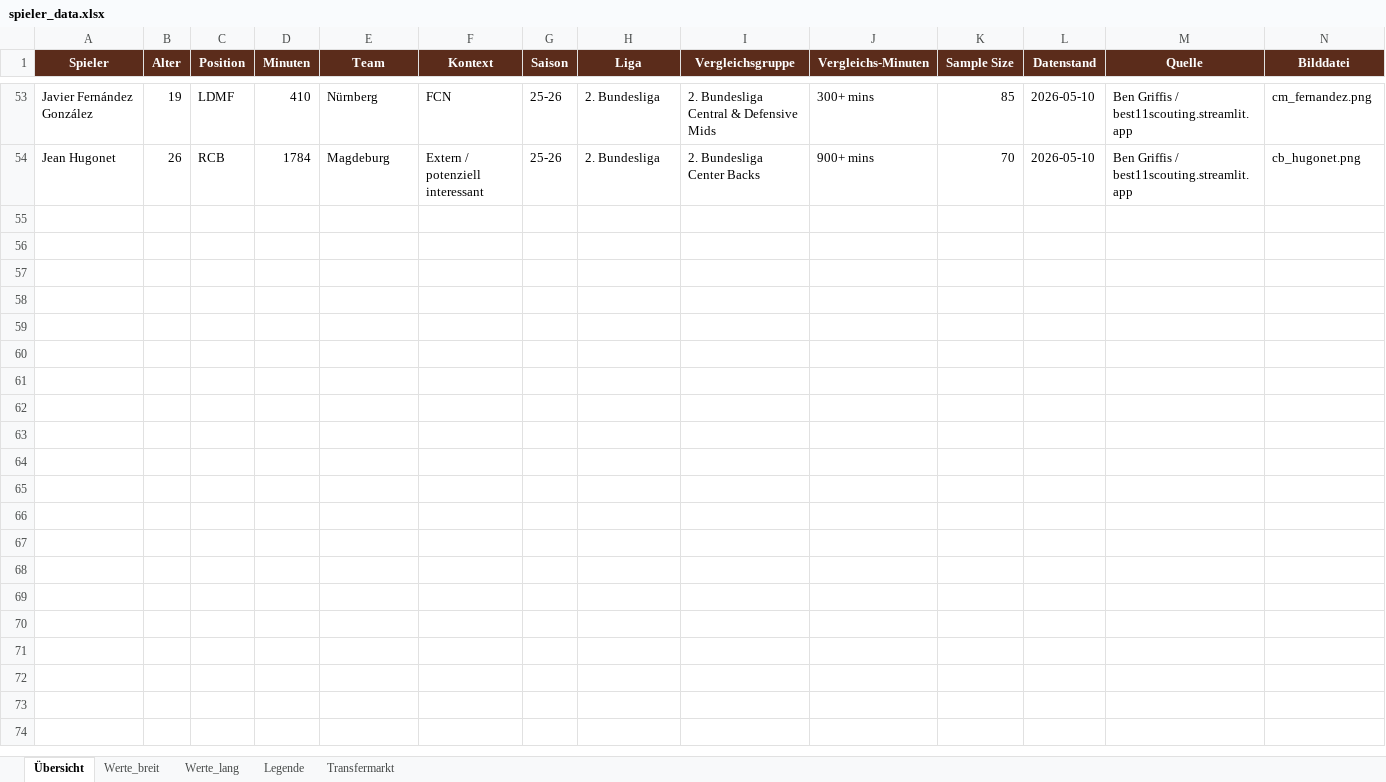
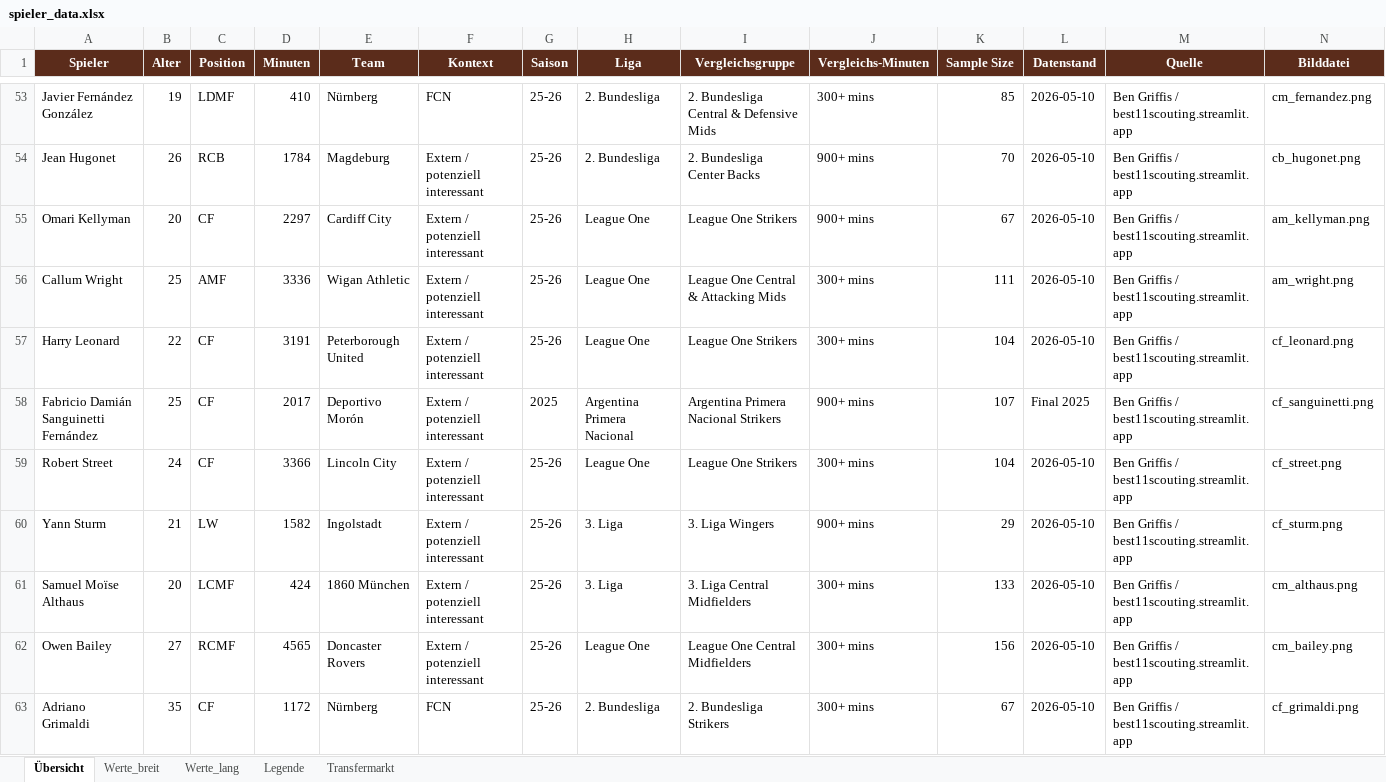
Before and after one commit to thebestianD/fcn_daten_tool, an Excel workbook: spieler_data.xlsx, sheet Übersicht, drawn as a sheet; only a part is shown, gaps mark what is left out; values as stored, in another font and other column widths than the file's, no borders; conditional formats and table styles not drawn; rows hold the shown columns only; the diff names each change by its address in the sheet, - before the commit and + after, or states it on an @@ line.

```diff
--- a/spieler_data.xlsx (sheet Übersicht)
+++ b/spieler_data.xlsx (sheet Übersicht)
+row 55: Omari Kellyman | 20 | CF | 2297 | Cardiff City | Extern / potenziell interessant | 25-26 | League One | League One Strikers | 900+ mins | 67 | 2026-05-10 | Ben Griffis / best11scouting.streamlit.app | am_kellyman.png
+row 56: Callum Wright | 25 | AMF | 3336 | Wigan Athletic | Extern / potenziell interessant | 25-26 | League One | League One Central & Attacking Mids | 300+ mins | 111 | 2026-05-10 | Ben Griffis / best11scouting.streamlit.app | am_wright.png
+row 57: Harry Leonard | 22 | CF | 3191 | Peterborough United | Extern / potenziell interessant | 25-26 | League One | League One Strikers | 300+ mins | 104 | 2026-05-10 | Ben Griffis / best11scouting.streamlit.app | cf_leonard.png
+row 58: Fabricio Damián Sanguinetti Fernández | 25 | CF | 2017 | Deportivo Morón | Extern / potenziell interessant | 2025 | Argentina Primera Nacional | Argentina Primera Nacional Strikers | 900+ mins | 107 | Final 2025 | Ben Griffis / best11scouting.streamlit.app | cf_sanguinetti.png
+row 59: Robert Street | 24 | CF | 3366 | Lincoln City | Extern / potenziell interessant | 25-26 | League One | League One Strikers | 300+ mins | 104 | 2026-05-10 | Ben Griffis / best11scouting.streamlit.app | cf_street.png
+row 60: Yann Sturm | 21 | LW | 1582 | Ingolstadt | Extern / potenziell interessant | 25-26 | 3. Liga | 3. Liga Wingers | 900+ mins | 29 | 2026-05-10 | Ben Griffis / best11scouting.streamlit.app | cf_sturm.png
+row 61: Samuel Moïse Althaus | 20 | LCMF | 424 | 1860 München | Extern / potenziell interessant | 25-26 | 3. Liga | 3. Liga Central Midfielders | 300+ mins | 133 | 2026-05-10 | Ben Griffis / best11scouting.streamlit.app | cm_althaus.png
+row 62: Owen Bailey | 27 | RCMF | 4565 | Doncaster Rovers | Extern / potenziell interessant | 25-26 | League One | League One Central Midfielders | 300+ mins | 156 | 2026-05-10 | Ben Griffis / best11scouting.streamlit.app | cm_bailey.png
+row 63: Adriano Grimaldi | 35 | CF | 1172 | Nürnberg | FCN | 25-26 | 2. Bundesliga | 2. Bundesliga Strikers | 300+ mins | 67 | 2026-05-10 | Ben Griffis / best11scouting.streamlit.app | cf_grimaldi.png
```
Also changed, not shown: sheet Werte_lang, sheet Werte_breit, sheet Transfermarkt.
